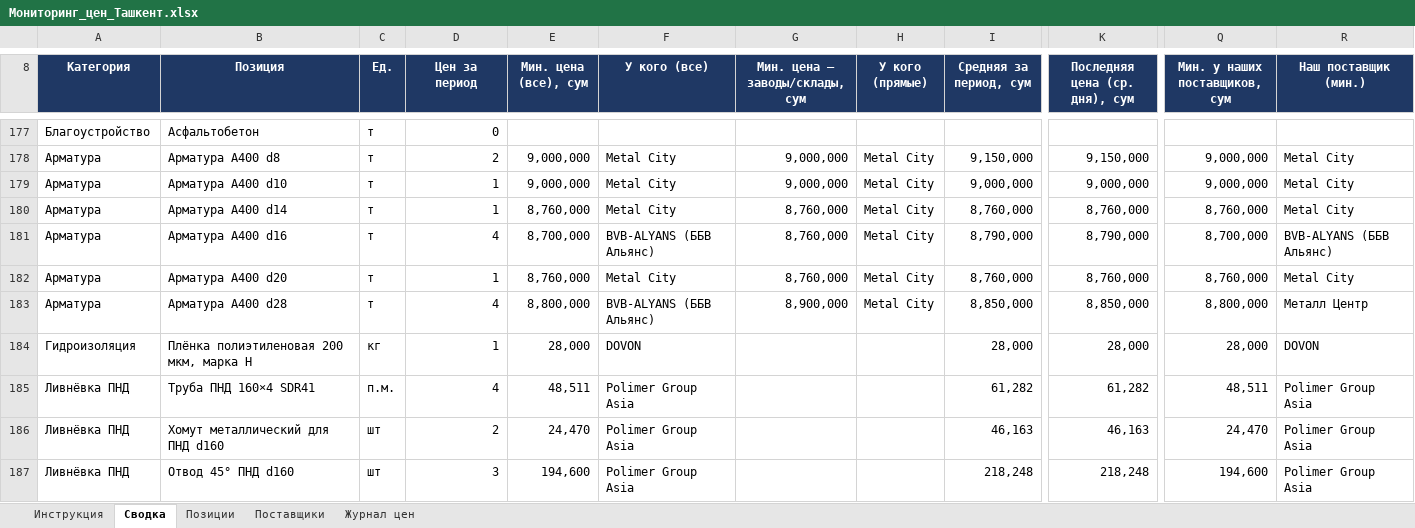
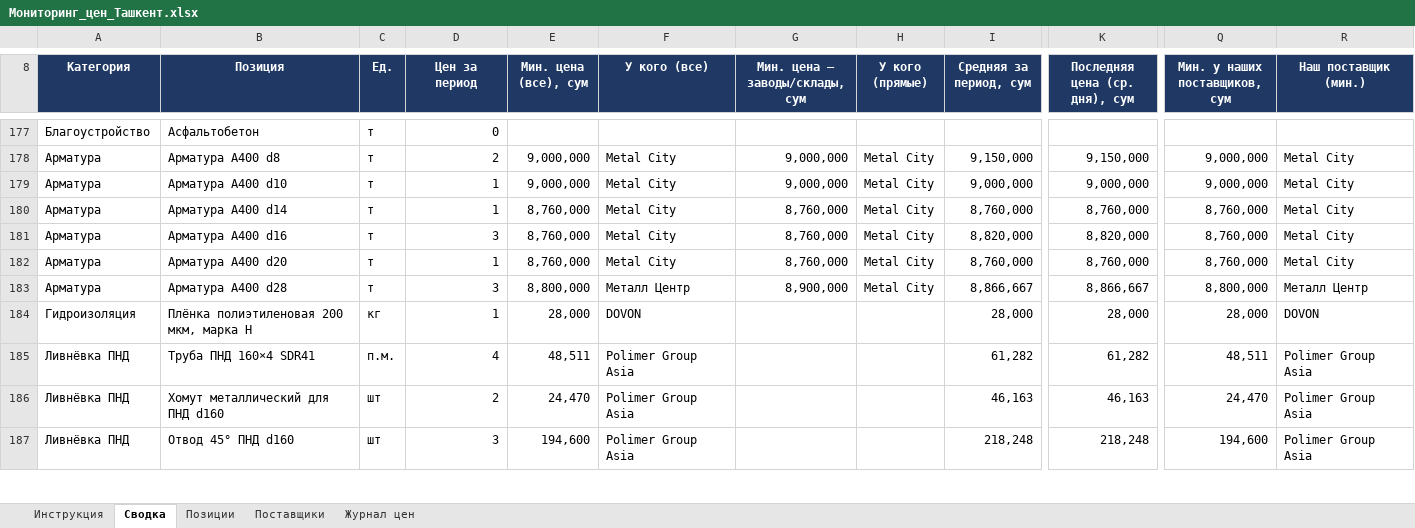
Before and after one commit to Semeev/test_seccondbrain, an Excel workbook: vault/thoughts/projects/golden-hills/Мониторинг_цен_Ташкент.xlsx, sheet Сводка, drawn as a sheet; only a part is shown, gaps mark what is left out; values as stored, in another font and other column widths than the file's, no borders; conditional formats not drawn; the diff names each change by its address in the sheet, - before the commit and + after, or states it on an @@ line.

```diff
--- a/vault/thoughts/projects/golden-hills/Мониторинг_цен_Ташкент.xlsx (sheet Сводка)
+++ b/vault/thoughts/projects/golden-hills/Мониторинг_цен_Ташкент.xlsx (sheet Сводка)
-D181 (Цен за период): 4
+D181 (Цен за период): 3
-E181 (Мин. цена (все), сум): 8,700,000
+E181 (Мин. цена (все), сум): 8,760,000
-F181 (У кого (все)): BVB-ALYANS (ББВ Альянс)
+F181 (У кого (все)): Metal City
-I181 (Средняя за период, сум): 8,790,000
+I181 (Средняя за период, сум): 8,820,000
-K181 (Последняя цена (ср. дня), сум): 8,790,000
+K181 (Последняя цена (ср. дня), сум): 8,820,000
-Q181 (Мин. у наших поставщиков, сум): 8,700,000
+Q181 (Мин. у наших поставщиков, сум): 8,760,000
-R181 (Наш поставщик (мин.)): BVB-ALYANS (ББВ Альянс)
+R181 (Наш поставщик (мин.)): Metal City
-D183 (Цен за период): 4
+D183 (Цен за период): 3
-F183 (У кого (все)): BVB-ALYANS (ББВ Альянс)
+F183 (У кого (все)): Металл Центр
-I183 (Средняя за период, сум): 8,850,000
+I183 (Средняя за период, сум): 8,866,667
-K183 (Последняя цена (ср. дня), сум): 8,850,000
+K183 (Последняя цена (ср. дня), сум): 8,866,667
```
Also changed, not shown: sheet Журнал цен, hidden cells, 4 other files.
